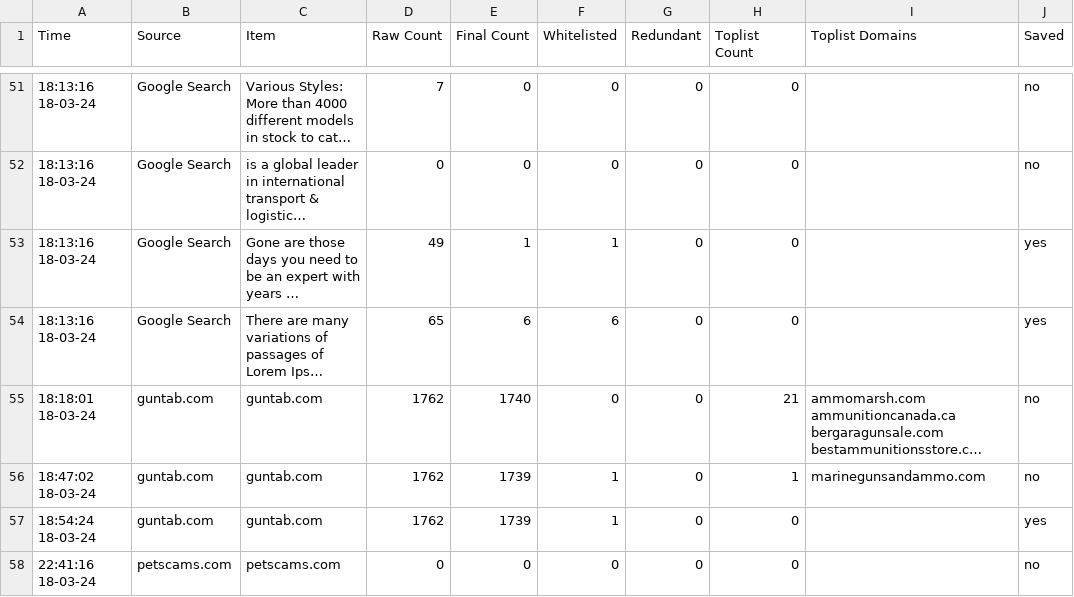
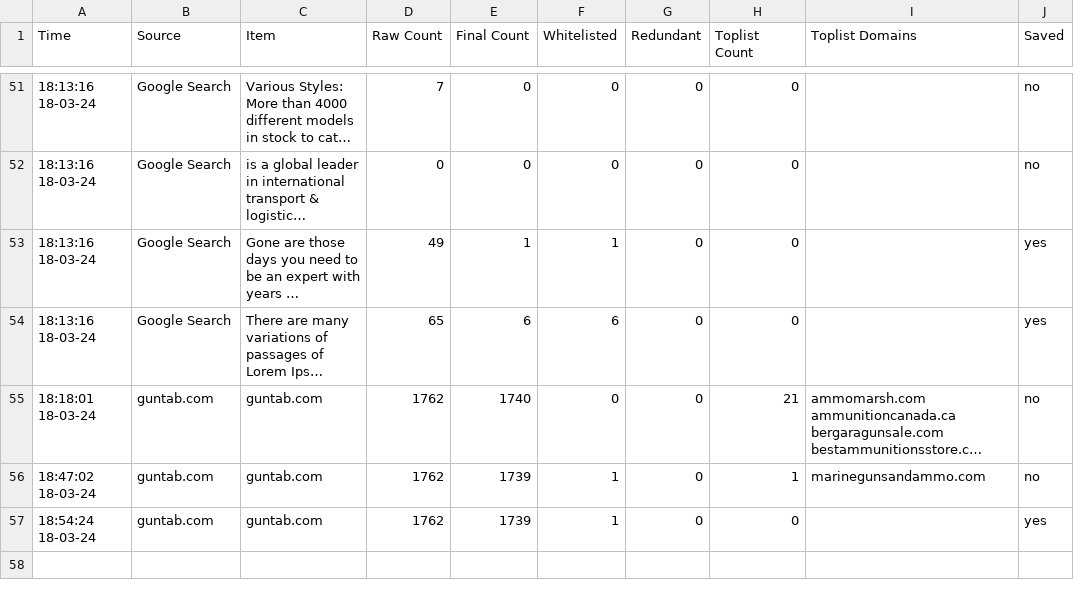
Before and after one commit to jarelllama/Scam-Blocklist, a CSV file: data/source_log.csv, drawn as a sheet; only a part is shown, gaps mark what is left out; long unchanged cells end in ….

```diff
--- a/data/source_log.csv
+++ b/data/source_log.csv
@@ -57,2 +57 @@ Time,Source,Item,Raw Count,Final Count,Whitelisted,Redundant,Toplist Count,Topli
 18:54:24 18-03-24,guntab.com,guntab.com,1762,1739,1,0,0,,yes
-22:41:16 18-03-24,petscams.com,petscams.com,0,0,0,0,0,,no
```
Also changed, not shown: 1 other file.
